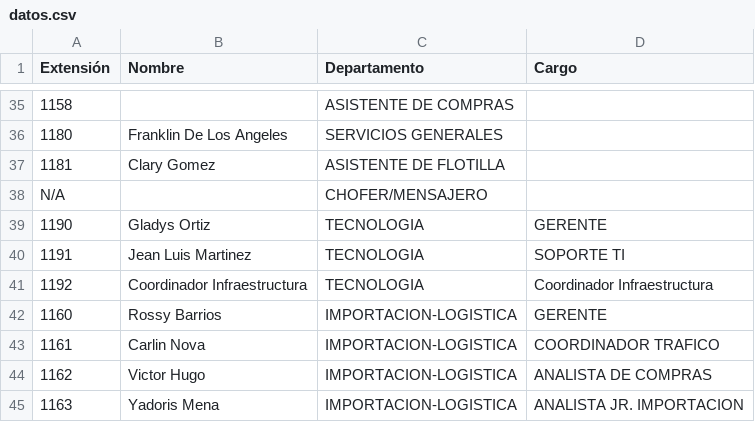
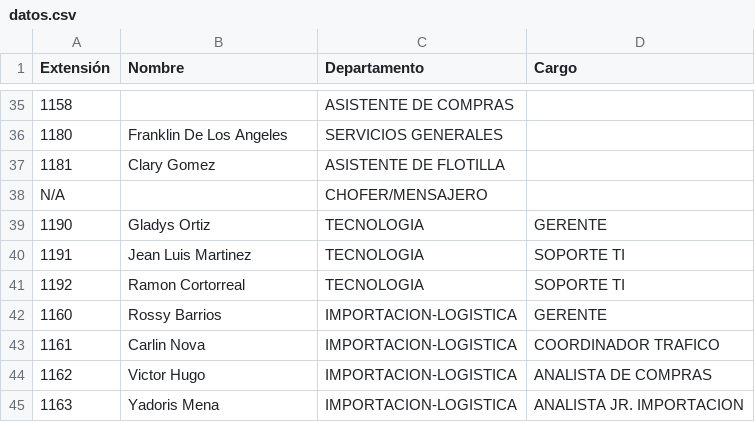
Before and after one commit to dbaezh78/agenda, a CSV file: src/datos.csv, drawn as a sheet; only a part is shown, gaps mark what is left out.

Commit message:
Update datos.csv

```diff
--- a/src/datos.csv
+++ b/src/datos.csv
@@ -40,3 +40,3 @@ N/A,,CHOFER/MENSAJERO,
 1191,Jean Luis Martinez,TECNOLOGIA,SOPORTE TI
-1192,Coordinador Infraestructura,TECNOLOGIA,Coordinador Infraestructura
+1192,Ramon Cortorreal,TECNOLOGIA,SOPORTE TI
 1160,Rossy Barrios,IMPORTACION-LOGISTICA,GERENTE
```
